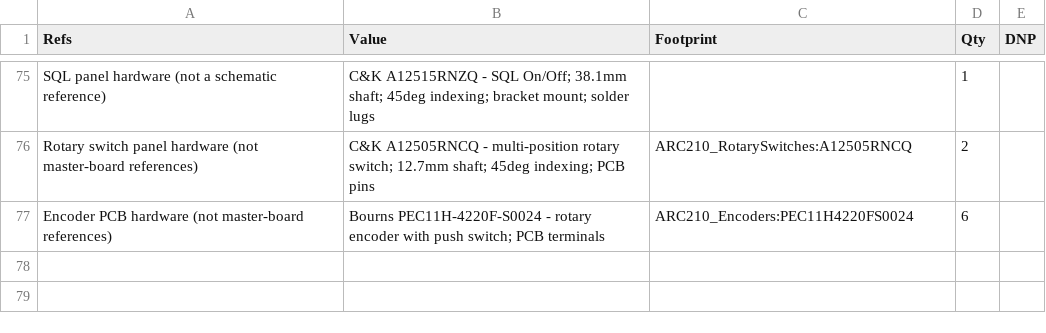
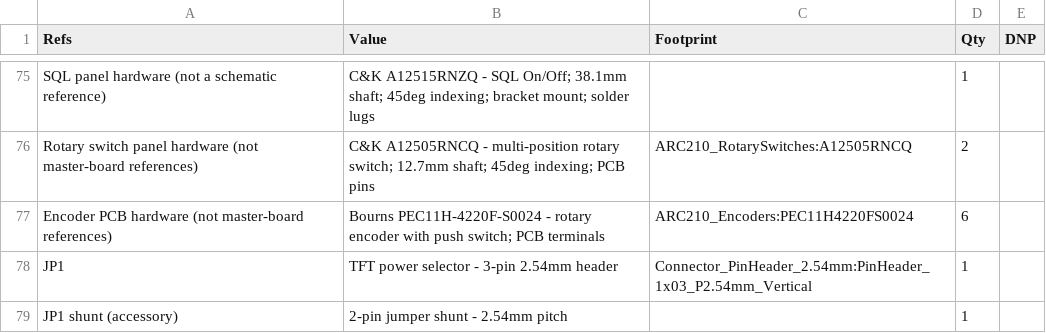
Before and after one commit to dgdimick/ARC-210-DCS-Display, a CSV file: parts/BOM.csv, drawn as a sheet; only a part is shown, gaps mark what is left out; the diff names each change by its address in the sheet, - before the commit and + after, or states it on an @@ line.

Commit message:
Add TFT power selector header and jumper shunt to parts list

```diff
--- a/parts/BOM.csv
+++ b/parts/BOM.csv
+row 78: JP1 | TFT power selector - 3-pin 2.54mm header | Connector_PinHeader_2.54mm:PinHeader_1x03_P2.54mm_Vertical | 1
+row 79: JP1 shunt (accessory) | 2-pin jumper shunt - 2.54mm pitch |  | 1
```
Also changed, not shown: 1 other file.
